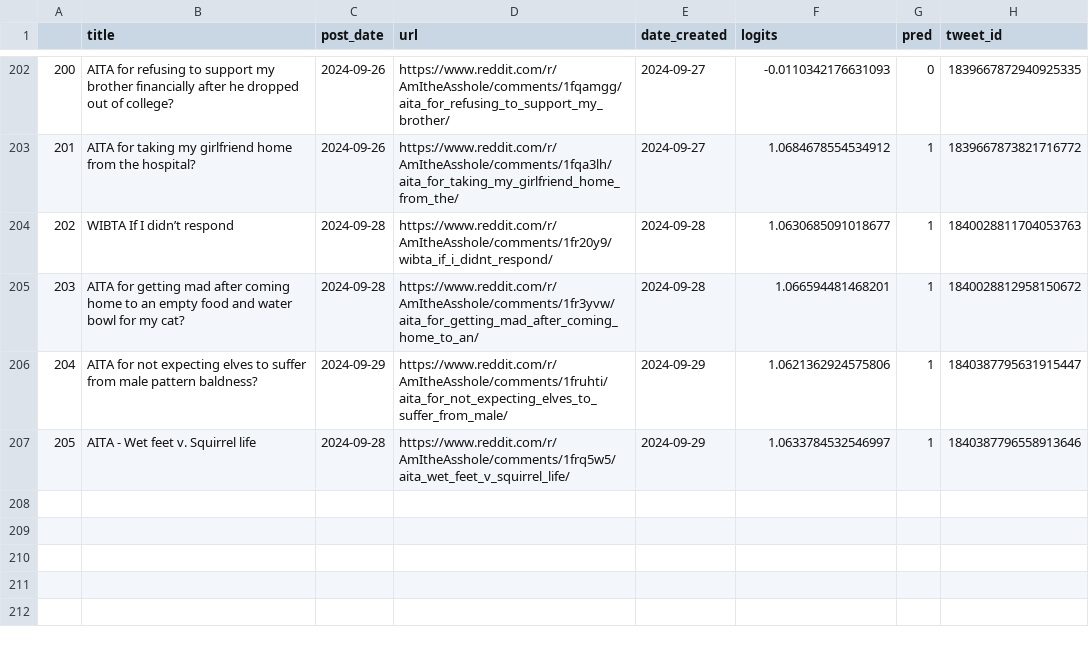
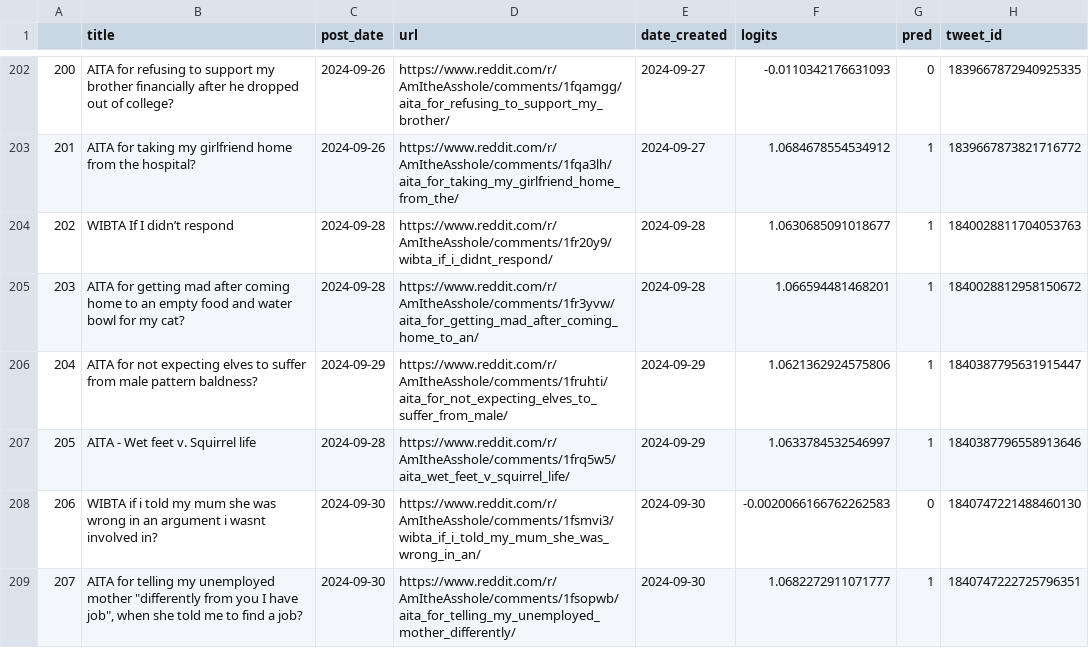
Before and after one commit to walkerped/aita_kaggle_app_tracking, a CSV file: app_tracking/prediction_sheets/unresolved_predictions.csv, drawn as a sheet; only a part is shown, gaps mark what is left out.

Commit message:
kaggle update tracking sheets

```diff
--- a/app_tracking/prediction_sheets/unresolved_predictions.csv
+++ b/app_tracking/prediction_sheets/unresolved_predictions.csv
@@ -210 +210,3 @@
 205,AITA - Wet feet v. Squirrel life,2024-09-28,https://www.reddit.com/r/AmItheAsshole/comments/1frq5w5/aita_wet_feet_v_squirrel_life/,2024-09-29,1.0633784532546997,1,1840387796558913646
+206,WIBTA if i told my mum she was wrong in an argument i wasnt involved in?,2024-09-30,https://www.reddit.com/r/AmItheAsshole/comments/1fsmvi3/wibta_if_i_told_my_mum_she_was_wrong_in_an/,2024-09-30,-0.0020066166762262583,0,1840747221488460130
+207,"AITA for telling my unemployed mother ""differently from you I have job"", when she told me to find a job? ",2024-09-30,https://www.reddit.com/r/AmItheAsshole/comments/1fsopwb/aita_for_telling_my_unemployed_mother_differently/,2024-09-30,1.0682272911071777,1,1840747222725796351
```
Also changed, not shown: 2 other files.
